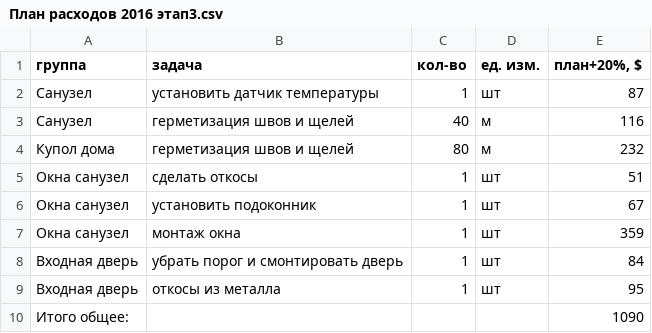
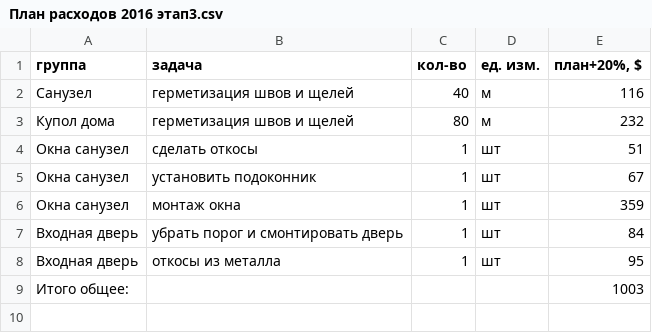
Before and after one commit to peter-hanzo/KD, a CSV file: Документы/Планируемые расходы/План расходов 2016 этап3.csv, drawn as a sheet.

Commit message:
без датчиков

```diff
--- a/Документы/Планируемые расходы/План расходов 2016 этап3.csv
+++ b/Документы/Планируемые расходы/План расходов 2016 этап3.csv
@@ -1,3 +1,2 @@
 группа,задача,кол-во,ед. изм.,"план+20%, $"
-Санузел,установить датчик температуры,1,шт,87
 Санузел,герметизация швов и щелей,40,м,116
@@ -9,2 +8,2 @@
 Входная дверь,откосы из металла,1,шт,95
-Итого общее:, ,,,1090
+Итого общее:, ,,,1003
```
